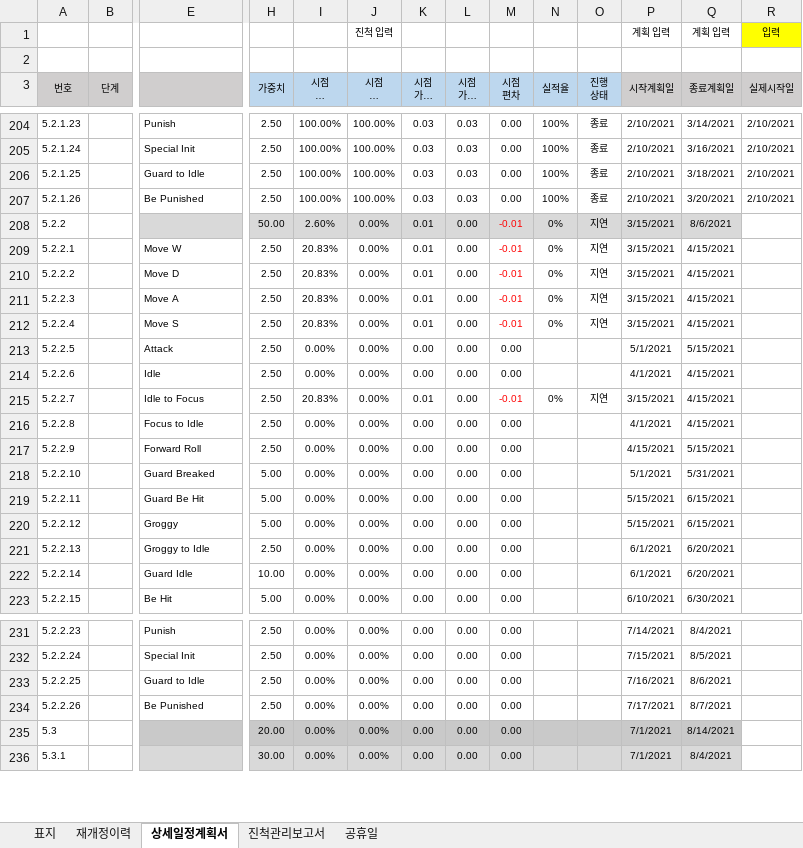
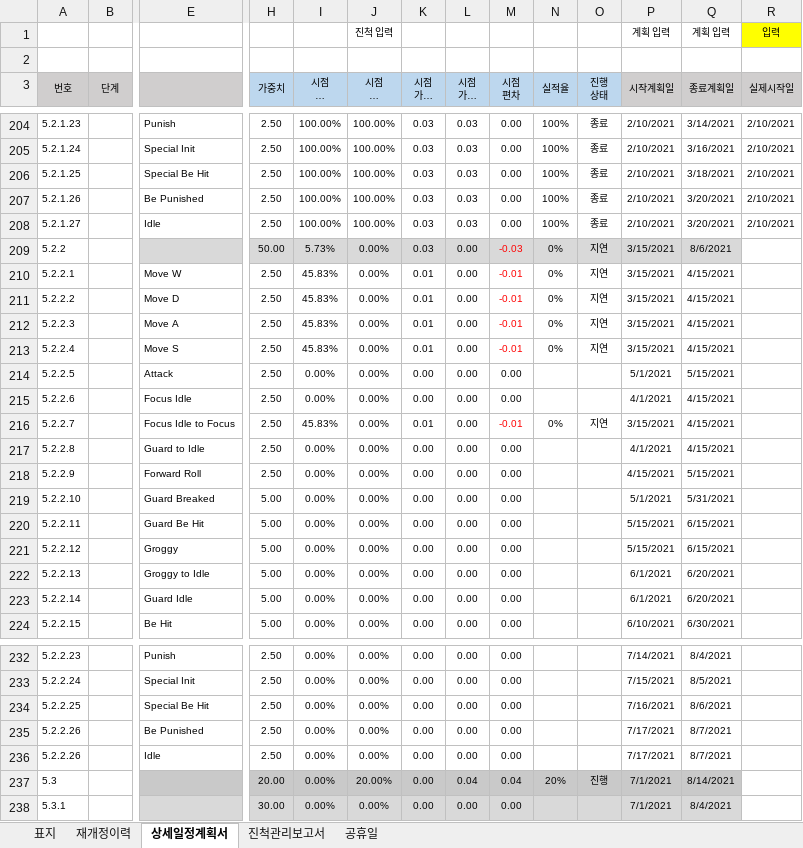
Before and after one commit to kwanGDss/Warriors, an Excel workbook: Documents/00.Warriors 게임 개발 상세일정계획서.xlsx, sheet 상세일정계획서, drawn as a sheet; only a part is shown, gaps mark what is left out; long unchanged cells end in …; values as stored, in another font and other column widths than the file's, no borders; charts and pictures and conditional formats not drawn; addresses are those after the commit; rows hold the shown columns only; the diff covers the shown part only; the diff names each change by its address in the sheet, - before the commit and + after, or states it on an @@ line.

```diff
--- a/Documents/00.Warriors 게임 개발 상세일정계획서.xlsx (sheet 상세일정계획서)
+++ b/Documents/00.Warriors 게임 개발 상세일정계획서.xlsx (sheet 상세일정계획서)
-E206: Guard to Idle
+E206: Special Be Hit
+row 208: 5.2.1.27 |  | Idle | 2.50 | 100.00% | 100.00% | 0.03 | 0.03 | 0.00 | 100% | 종료 | 2/10/2021 | 3/20/2021 | 2/10/2021
-I209 (시점 계획 완료율): 2.60%
+I209 (시점 계획 완료율): 5.73%
-K209 (시점 가중치 계획): 0.01
+K209 (시점 가중치 계획): 0.03
-M209 (시점 편차): -0.01
+M209 (시점 편차): -0.03
-I210:I213 (시점 계획 완료율): 20.83%
+I210:I213 (시점 계획 완료율): 45.83%
-E215: Idle
+E215: Focus Idle
-E216: Idle to Focus
+E216: Focus Idle to Focus
-I216 (시점 계획 완료율): 20.83%
+I216 (시점 계획 완료율): 45.83%
-E217: Focus to Idle
+E217: Guard to Idle
-H222 (가중치): 2.50
+H222 (가중치): 5.00
-H223 (가중치): 10.00
+H223 (가중치): 5.00
-E234: Guard to Idle
+E234: Special Be Hit
+row 236: 5.2.2.26 |  | Idle | 2.50 | 0.00% | 0.00% | 0.00 | 0.00 | 0.00 |  |  | 7/17/2021 | 8/7/2021
-J237 (시점 실적 완료율): 0.00%
+J237 (시점 실적 완료율): 20.00%
-L237 (시점 가중치 실적): 0.00
+L237 (시점 가중치 실적): 0.04
-M237 (시점 편차): 0.00
+M237 (시점 편차): 0.04
-N237 (실적율): (empty)
+N237 (실적율): 20%
-O237 (진행 상태): (empty)
+O237 (진행 상태): 진행
```
Also changed, not shown: 1 added row, 1 removed row, 197 edited cells, cell formats and row numbers in column A elsewhere in this sheet, sheet 진척관리보고서, formulas that keep their value, charts or pictures, 1 other file.
